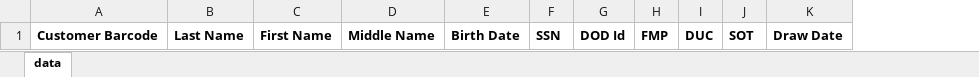
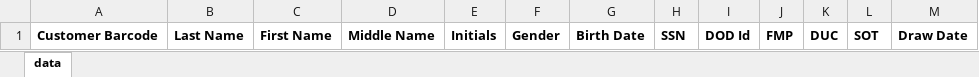
Before and after one commit to LabKey/customModules, an Excel workbook: hdrl/resources/template/specimenTemplate.xlsx, sheet data, drawn as a sheet; values as stored, in another font and other column widths than the file's, no borders; the diff names each change by its address in the sheet, - before the commit and + after, or states it on an @@ line.

```diff
--- a/hdrl/resources/template/specimenTemplate.xlsx (sheet data)
+++ b/hdrl/resources/template/specimenTemplate.xlsx (sheet data)
+column E, row 1: Initials
+column F, row 1: Gender
```
Also changed, not shown: 18 other files.
